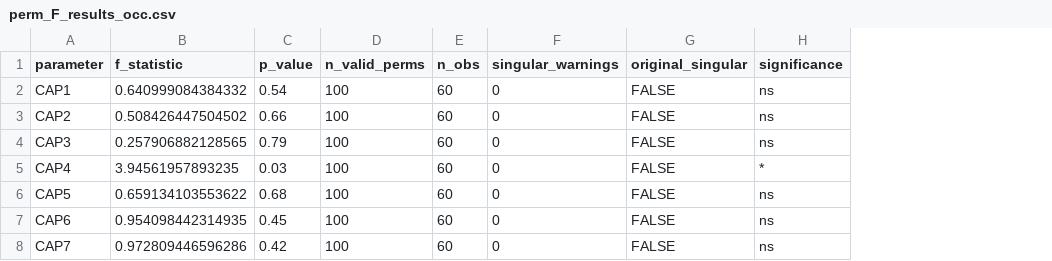
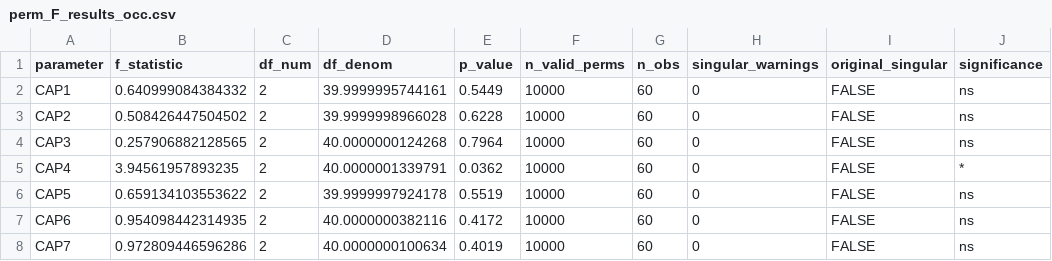
Before and after one commit to SOC-PAB-Lab/tDCS-CAPs-dynamics, a CSV file: results/stats/02_caps/perm_F_results_occ.csv, drawn as a sheet; addresses are those after the commit; the diff names each change by its address in the sheet, - before the commit and + after, or states it on an @@ line.

Commit message:
add CAPs stats results and update notebook 03 run caps stats

```diff
--- a/results/stats/02_caps/perm_F_results_occ.csv
+++ b/results/stats/02_caps/perm_F_results_occ.csv
+column C (df_num), rows 2-8: all 2
+column D (df_denom), rows 2-8: 39.9999995744161 | 39.9999998966028 | 40.0000000124268 | 40.0000001339791 | 39.9999997924178 | 40.0000000382116 | 40.0000000100634
-E2 (p_value): 0.54
+E2 (p_value): 0.5449
-F2:F8 (n_valid_perms): 100
+F2:F8 (n_valid_perms): 10000
-E3 (p_value): 0.66
+E3 (p_value): 0.6228
-E4 (p_value): 0.79
+E4 (p_value): 0.7964
-E5 (p_value): 0.03
+E5 (p_value): 0.0362
-E6 (p_value): 0.68
+E6 (p_value): 0.5519
-E7 (p_value): 0.45
+E7 (p_value): 0.4172
-E8 (p_value): 0.42
+E8 (p_value): 0.4019
```
Also changed, not shown: results/stats/02_caps/perm_F_results_dt.csv, 6 other files.
